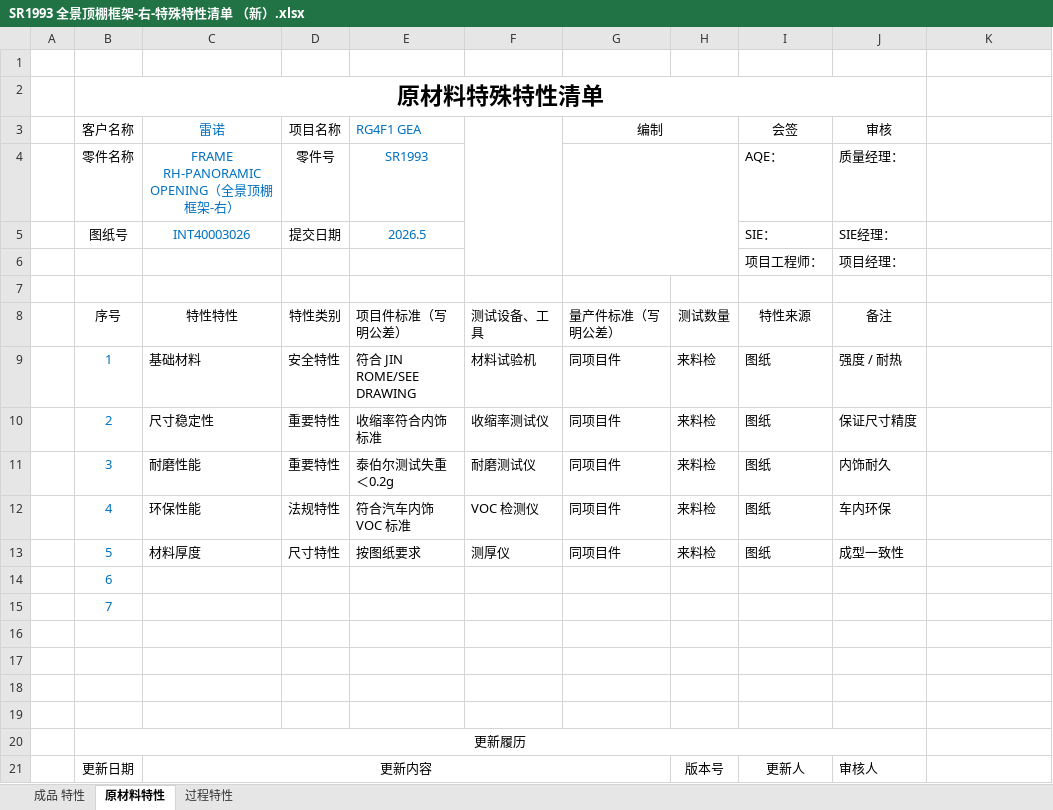
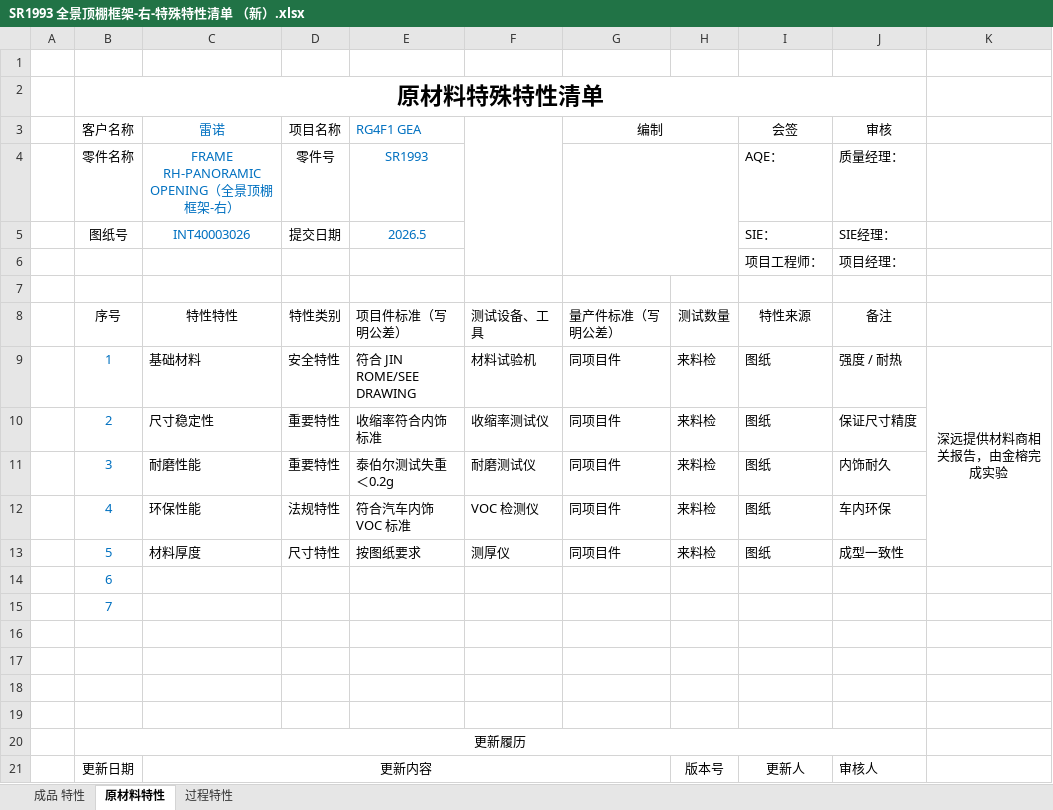
Before and after one commit to siyuanchen0214/shenyuan_work, an Excel workbook: 注塑项目/金榕/GEA 顶配 模具计划/GEA顶棚件特殊特性/SR1993 全景顶棚框架-右-特殊特性清单 （新）.xlsx, sheet 原材料特性, drawn as a sheet; values as stored, in another font and other column widths than the file's, no borders; the diff names each change by its address in the sheet, - before the commit and + after, or states it on an @@ line.

```diff
--- a/注塑项目/金榕/GEA 顶配 模具计划/GEA顶棚件特殊特性/SR1993 全景顶棚框架-右-特殊特性清单 （新）.xlsx (sheet 原材料特性)
+++ b/注塑项目/金榕/GEA 顶配 模具计划/GEA顶棚件特殊特性/SR1993 全景顶棚框架-右-特殊特性清单 （新）.xlsx (sheet 原材料特性)
-K9: (empty)
+K9: 深远提供材料商相关报告，由金榕完成实验
+K9:K13 merged
```
Also changed, not shown: sheet 成品 特性, sheet 过程特性, charts or pictures, 注塑项目/金榕/GEA 顶配 模具计划/GEA顶棚件特殊特性/SR1990-全景顶棚框架-前-特殊特性清单 （新）.xlsx, 注塑项目/金榕/GEA 顶配 模具计划/GEA顶棚件特殊特性/SR1991-全景顶棚框架-后-特殊特性清单 （新）.xlsx, 12 other files.
